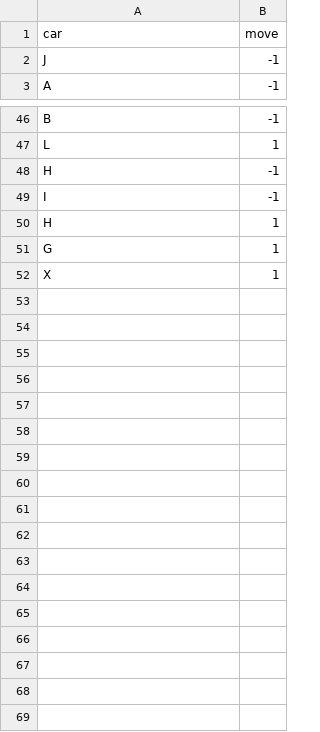
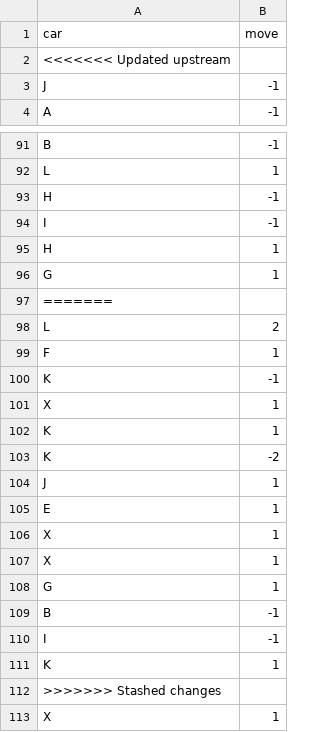
Before and after one commit to reqctoe/Impala, a CSV file: data/output_files/output.csv, drawn as a sheet; only a part is shown, gaps mark what is left out; the diff covers the shown part only; the diff names each change by its address in the sheet, - before the commit and + after, or states it on an @@ line.

```diff
--- a/data/output_files/output.csv
+++ b/data/output_files/output.csv
+row 2: <<<<<<< Updated upstream
+row 97: =======
+row 98: L | 2
+row 99: F | 1
+row 100: K | -1
+row 101: X | 1
+row 102: K | 1
+row 103: K | -2
+row 104: J | 1
+row 105: E | 1
+row 106: X | 1
+row 107: X | 1
+row 108: G | 1
+row 109: B | -1
+row 110: I | -1
+row 111: K | 1
+row 112: >>>>>>> Stashed changes
```
Also changed, not shown: 44 added rows elsewhere in this file, 5 other files.
